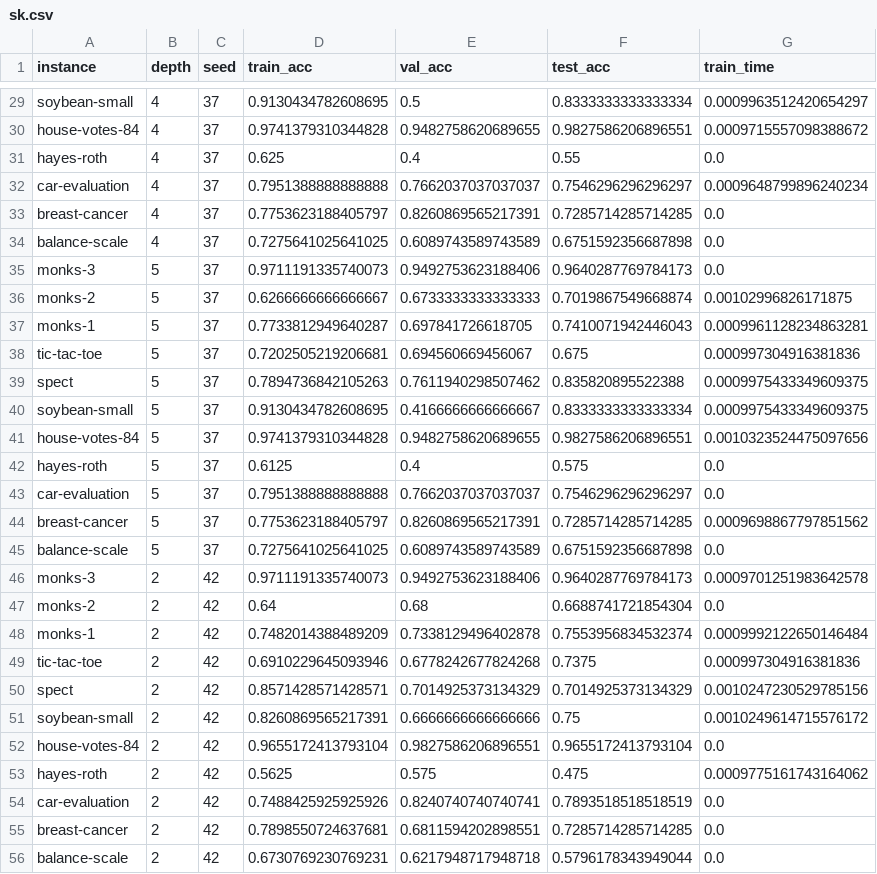
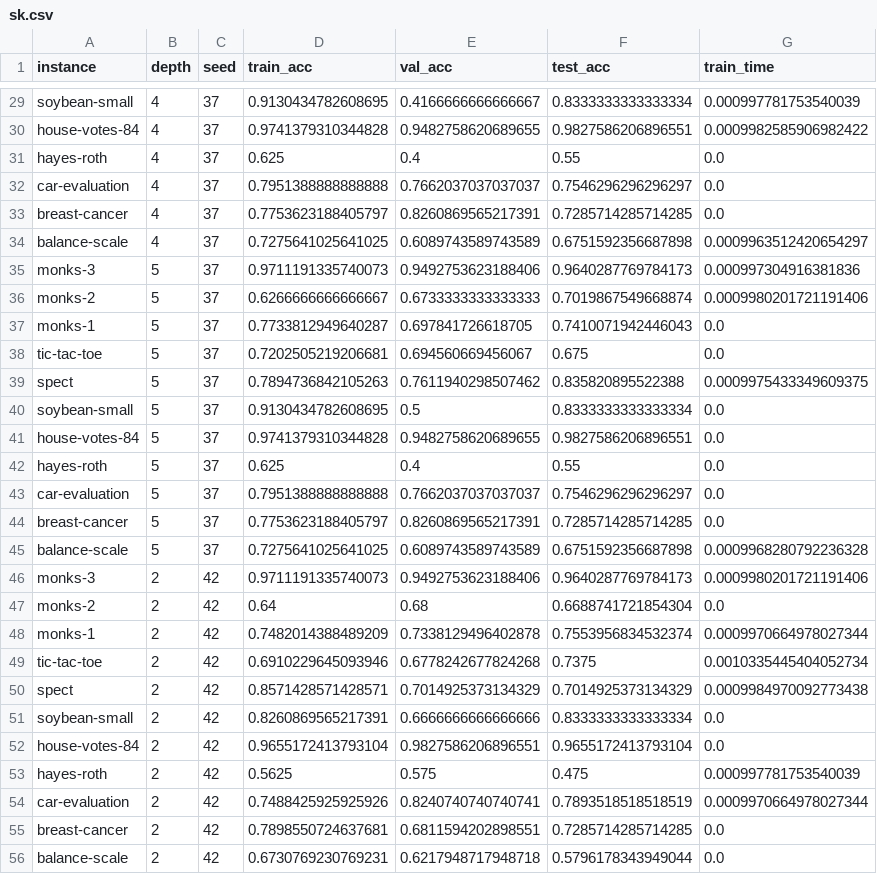
Before and after one commit to LucasBoTang/Optimal_Classification_Trees, a CSV file: res/sk.csv, drawn as a sheet; only a part is shown, gaps mark what is left out; the diff covers the shown part only; the diff names each change by its address in the sheet, - before the commit and + after, or states it on an @@ line.

```diff
--- a/res/sk.csv
+++ b/res/sk.csv
-E29 (val_acc): 0.5
+E29 (val_acc): 0.4166666666666667
-G29 (train_time): 0.0009963512420654297
+G29 (train_time): 0.000997781753540039
-G30 (train_time): 0.0009715557098388672
+G30 (train_time): 0.0009982585906982422
-G32 (train_time): 0.0009648799896240234
+G32 (train_time): 0.0
-G34 (train_time): 0.0
+G34 (train_time): 0.0009963512420654297
-G35 (train_time): 0.0
+G35 (train_time): 0.000997304916381836
-G36 (train_time): 0.00102996826171875
+G36 (train_time): 0.0009980201721191406
-G37 (train_time): 0.0009961128234863281
+G37 (train_time): 0.0
-G38 (train_time): 0.000997304916381836
+G38 (train_time): 0.0
-E40 (val_acc): 0.4166666666666667
+E40 (val_acc): 0.5
-G40 (train_time): 0.0009975433349609375
+G40 (train_time): 0.0
-G41 (train_time): 0.0010323524475097656
+G41 (train_time): 0.0
-D42 (train_acc): 0.6125
+D42 (train_acc): 0.625
-F42 (test_acc): 0.575
+F42 (test_acc): 0.55
-G44 (train_time): 0.0009698867797851562
+G44 (train_time): 0.0
-G45 (train_time): 0.0
+G45 (train_time): 0.0009968280792236328
-G46 (train_time): 0.0009701251983642578
+G46 (train_time): 0.0009980201721191406
-G48 (train_time): 0.0009992122650146484
+G48 (train_time): 0.0009970664978027344
-G49 (train_time): 0.000997304916381836
+G49 (train_time): 0.0010335445404052734
-G50 (train_time): 0.0010247230529785156
+G50 (train_time): 0.0009984970092773438
-F51 (test_acc): 0.75
+F51 (test_acc): 0.8333333333333334
-G51 (train_time): 0.0010249614715576172
+G51 (train_time): 0.0
-G53 (train_time): 0.0009775161743164062
+G53 (train_time): 0.000997781753540039
-G54 (train_time): 0.0
+G54 (train_time): 0.0009970664978027344
```
Also changed, not shown: 84 edited cells elsewhere in this file, res/boct.csv, res/mfoct.csv, 2 other files.
